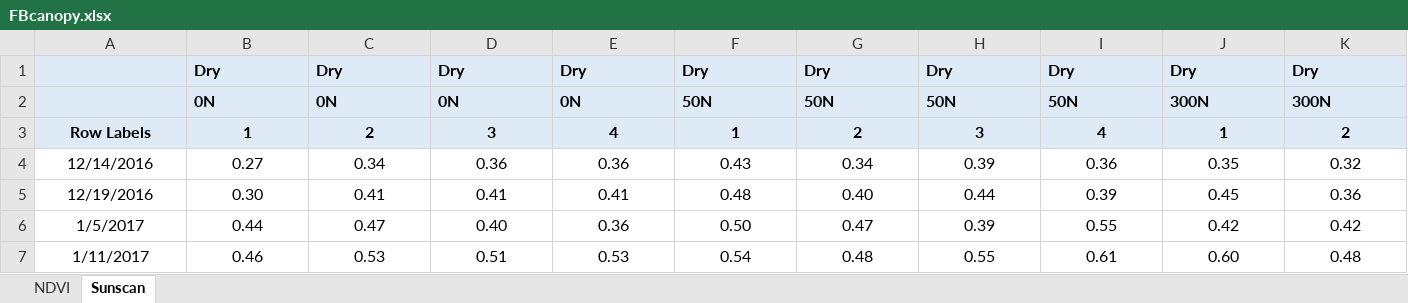
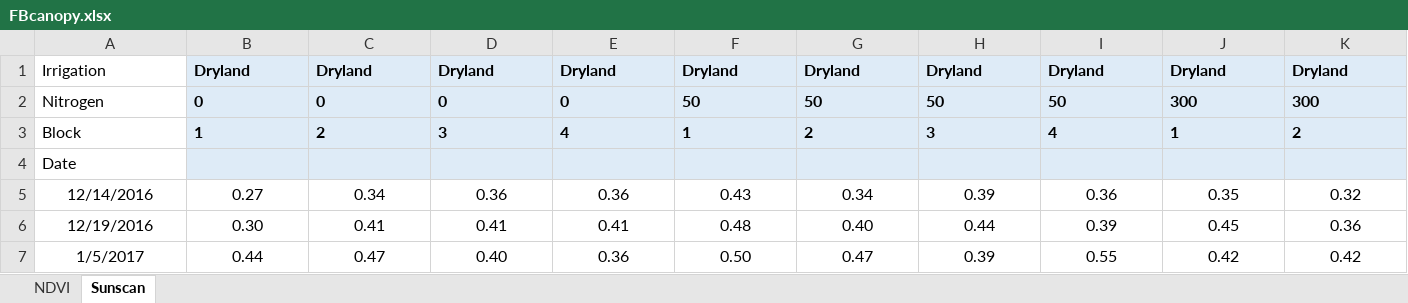
Before and after one commit to HamishBrownPFR/CropWaterAnalysis, an Excel workbook: FodderBeat/RawDatafiles/FBcanopy.xlsx, sheet Sunscan, drawn as a sheet; only a part is shown; the shorter side is filled out with more unchanged rows; values as stored, in another font and other column widths than the file's, no borders; removed rows and columns are numbered as before the commit, all else as after; rows hold the shown columns only; the diff covers the shown part only; the diff names each change by its address in the sheet, - before the commit and + after, or states it on an @@ line.

```diff
--- a/FodderBeat/RawDatafiles/FBcanopy.xlsx (sheet Sunscan)
+++ b/FodderBeat/RawDatafiles/FBcanopy.xlsx (sheet Sunscan)
-row 1:  | Dry | Dry | Dry | Dry | Dry | Dry | Dry | Dry | Dry | Dry
-row 2:  | 0N | 0N | 0N | 0N | 50N | 50N | 50N | 50N | 300N | 300N
+row 1: Irrigation | Dryland | Dryland | Dryland | Dryland | Dryland | Dryland | Dryland | Dryland | Dryland | Dryland
+row 2: Nitrogen | 0 | 0 | 0 | 0 | 50 | 50 | 50 | 50 | 300 | 300
-A3: Row Labels
+A3: Block
-A3:K3 alignment: center
+A3:K3 alignment: left
@@ A3 fill: #DEEBF7 → none, bold: on → off @@
+row 4: Date
```
Also changed, not shown: cell formats elsewhere in this sheet, sheet NDVI, FodderBeat/IndexFiles/RadiationAndTempIndex.xlsx, Oats/IndexFiles/RadiationAndTempIndex.xlsx, 37 other files.
